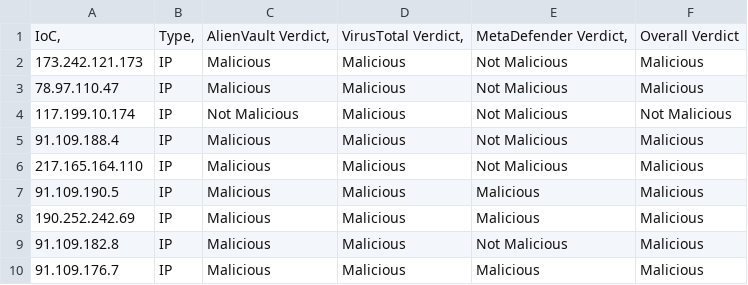
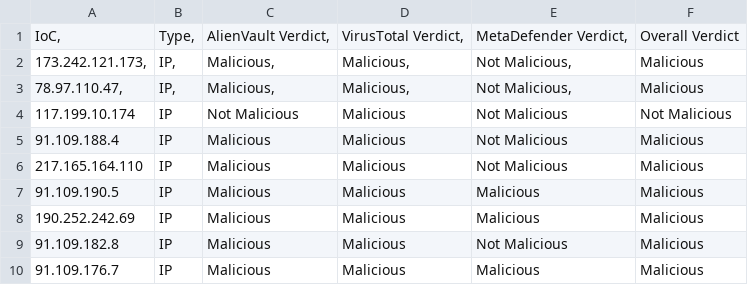
Before and after one commit to asadalibajwaa/IoCEvaluator, a CSV file: IoC_verdicts.csv, drawn as a sheet; only a part is shown.

Commit message:
IoC_verdicts.csv

```diff
--- a/IoC_verdicts.csv
+++ b/IoC_verdicts.csv
@@ -1,4 +1,4 @@
 IoC,	Type,	AlienVault Verdict,	VirusTotal Verdict,	MetaDefender Verdict,	Overall Verdict
-173.242.121.173	IP	Malicious	Malicious	Not Malicious	Malicious
-78.97.110.47	IP	Malicious	Malicious	Not Malicious	Malicious
+173.242.121.173,	IP,	Malicious,	Malicious,	Not Malicious,	Malicious
+78.97.110.47,	IP,	Malicious,	Malicious,	Not Malicious,	Malicious
 117.199.10.174	IP	Not Malicious	Malicious	Not Malicious	Not Malicious
```
